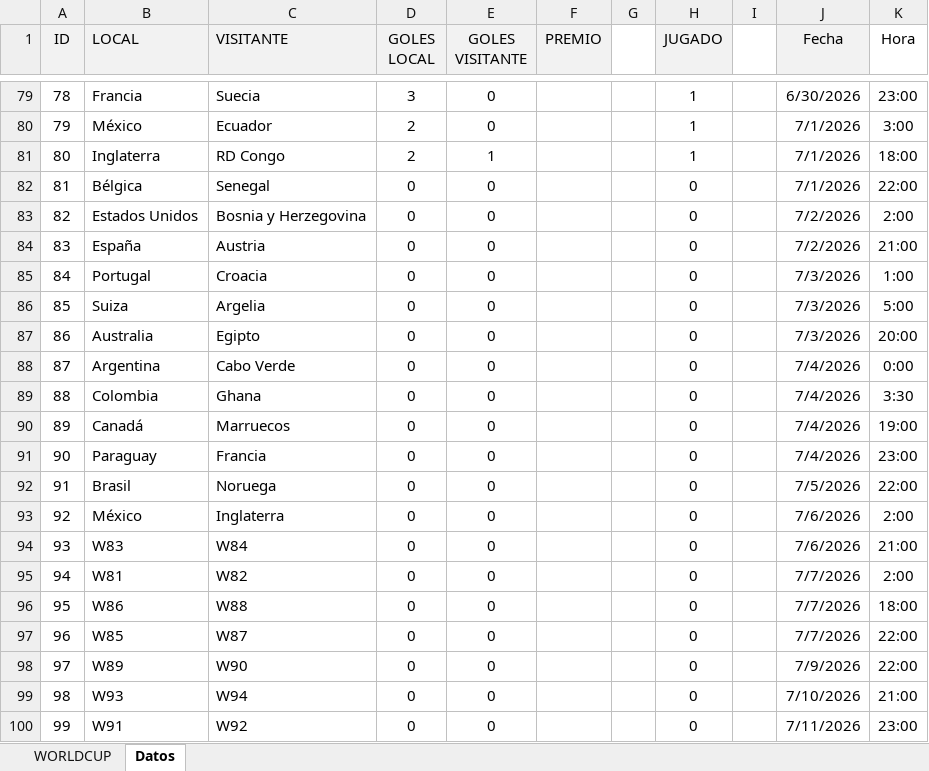
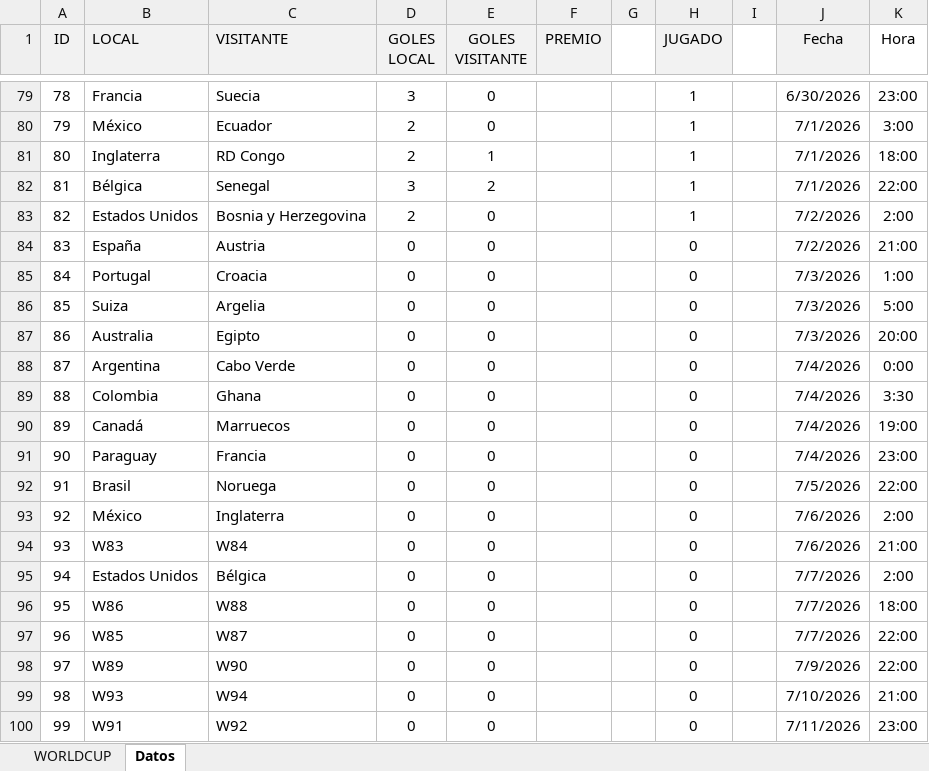
Before and after one commit to agay7/porra_mundial, an Excel workbook: data/maestro.xlsx, sheet Datos, drawn as a sheet; only a part is shown, gaps mark what is left out; values as stored, in another font and other column widths than the file's, no borders; the diff names each change by its address in the sheet, - before the commit and + after, or states it on an @@ line.

```diff
--- a/data/maestro.xlsx (sheet Datos)
+++ b/data/maestro.xlsx (sheet Datos)
-D82 (GOLES LOCAL): 0
+D82 (GOLES LOCAL): 3
-E82 (GOLES VISITANTE): 0
+E82 (GOLES VISITANTE): 2
-H82:H83 (JUGADO): 0
+H82:H83 (JUGADO): 1
-D83 (GOLES LOCAL): 0
+D83 (GOLES LOCAL): 2
-B95 (LOCAL): W81
+B95 (LOCAL): Estados Unidos
-C95 (VISITANTE): W82
+C95 (VISITANTE): Bélgica
```
Also changed, not shown: sheet WORLDCUP, hidden cells, clasificacion.xlsx, 2 other files.
